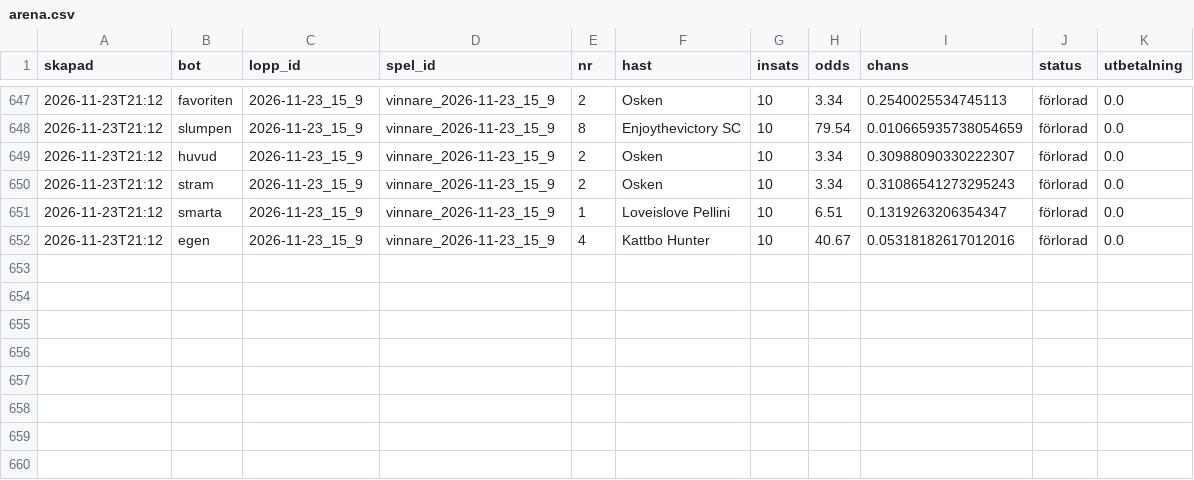
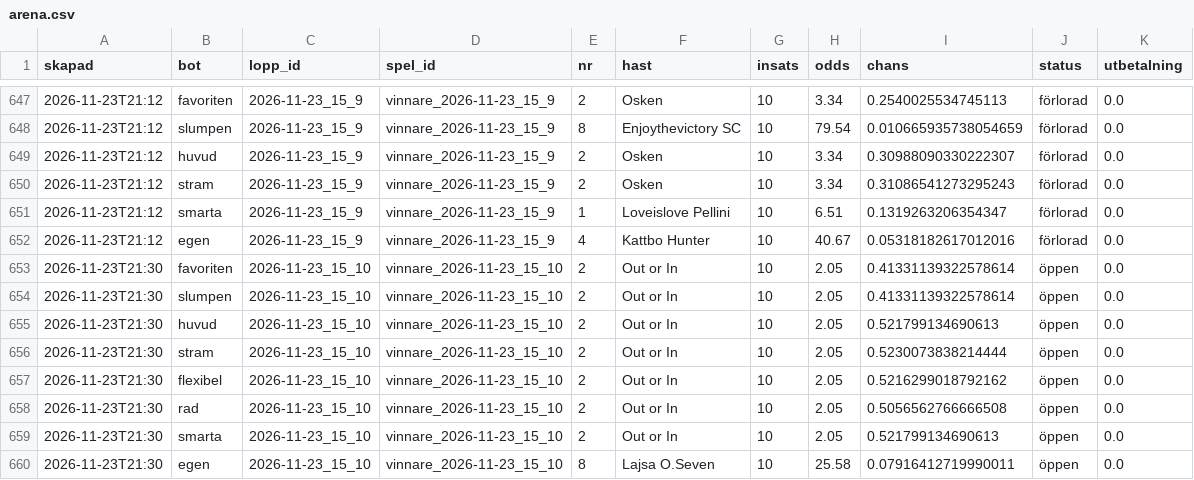
Before and after one commit to fredriklofsten/atg-bot, a CSV file: data/arena.csv, drawn as a sheet; only a part is shown, gaps mark what is left out; the diff names each change by its address in the sheet, - before the commit and + after, or states it on an @@ line.

```diff
--- a/data/arena.csv
+++ b/data/arena.csv
+row 653: 2026-11-23T21:30 | favoriten | 2026-11-23_15_10 | vinnare_2026-11-23_15_10 | 2 | Out or In | 10 | 2.05 | 0.41331139322578614 | öppen | 0.0
+row 654: 2026-11-23T21:30 | slumpen | 2026-11-23_15_10 | vinnare_2026-11-23_15_10 | 2 | Out or In | 10 | 2.05 | 0.41331139322578614 | öppen | 0.0
+row 655: 2026-11-23T21:30 | huvud | 2026-11-23_15_10 | vinnare_2026-11-23_15_10 | 2 | Out or In | 10 | 2.05 | 0.521799134690613 | öppen | 0.0
+row 656: 2026-11-23T21:30 | stram | 2026-11-23_15_10 | vinnare_2026-11-23_15_10 | 2 | Out or In | 10 | 2.05 | 0.5230073838214444 | öppen | 0.0
+row 657: 2026-11-23T21:30 | flexibel | 2026-11-23_15_10 | vinnare_2026-11-23_15_10 | 2 | Out or In | 10 | 2.05 | 0.5216299018792162 | öppen | 0.0
+row 658: 2026-11-23T21:30 | rad | 2026-11-23_15_10 | vinnare_2026-11-23_15_10 | 2 | Out or In | 10 | 2.05 | 0.5056562766666508 | öppen | 0.0
+row 659: 2026-11-23T21:30 | smarta | 2026-11-23_15_10 | vinnare_2026-11-23_15_10 | 2 | Out or In | 10 | 2.05 | 0.521799134690613 | öppen | 0.0
+row 660: 2026-11-23T21:30 | egen | 2026-11-23_15_10 | vinnare_2026-11-23_15_10 | 8 | Lajsa O.Seven | 10 | 25.58 | 0.07916412719990011 | öppen | 0.0
```
Also changed, not shown: data/arena_chanser.csv, data/papperspel.csv, 10 other files.
